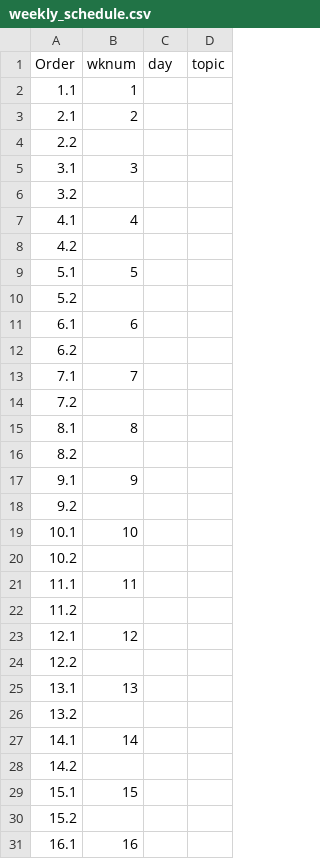
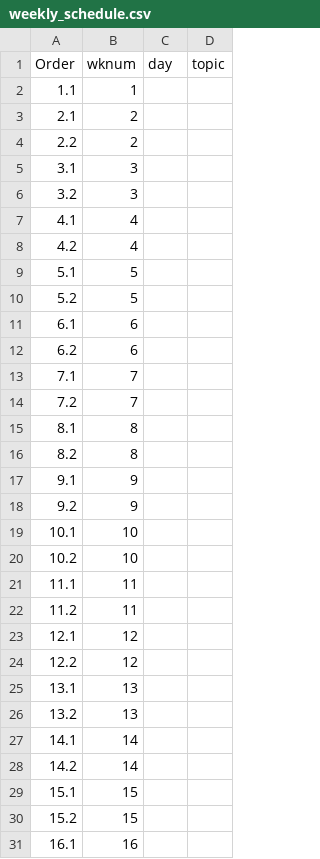
Before and after one commit to varungoel123/uncgeog215sp20, a CSV file: weekly_schedule.csv, drawn as a sheet; only a part is shown; the diff covers the shown part only.

Commit message:
added grouping to table

```diff
--- a/weekly_schedule.csv
+++ b/weekly_schedule.csv
@@ -3,29 +3,29 @@ Order,wknum,day,topic
 2.1,2,,
-2.2,,,
+2.2,2,,
 3.1,3,,
-3.2,,,
+3.2,3,,
 4.1,4,,
-4.2,,,
+4.2,4,,
 5.1,5,,
-5.2,,,
+5.2,5,,
 6.1,6,,
-6.2,,,
+6.2,6,,
 7.1,7,,
-7.2,,,
+7.2,7,,
 8.1,8,,
-8.2,,,
+8.2,8,,
 9.1,9,,
-9.2,,,
+9.2,9,,
 10.1,10,,
-10.2,,,
+10.2,10,,
 11.1,11,,
-11.2,,,
+11.2,11,,
 12.1,12,,
-12.2,,,
+12.2,12,,
 13.1,13,,
-13.2,,,
+13.2,13,,
 14.1,14,,
-14.2,,,
+14.2,14,,
 15.1,15,,
-15.2,,,
+15.2,15,,
 16.1,16,,
```
Also changed, not shown: 1 edited cell elsewhere in this file, 15 other files.
